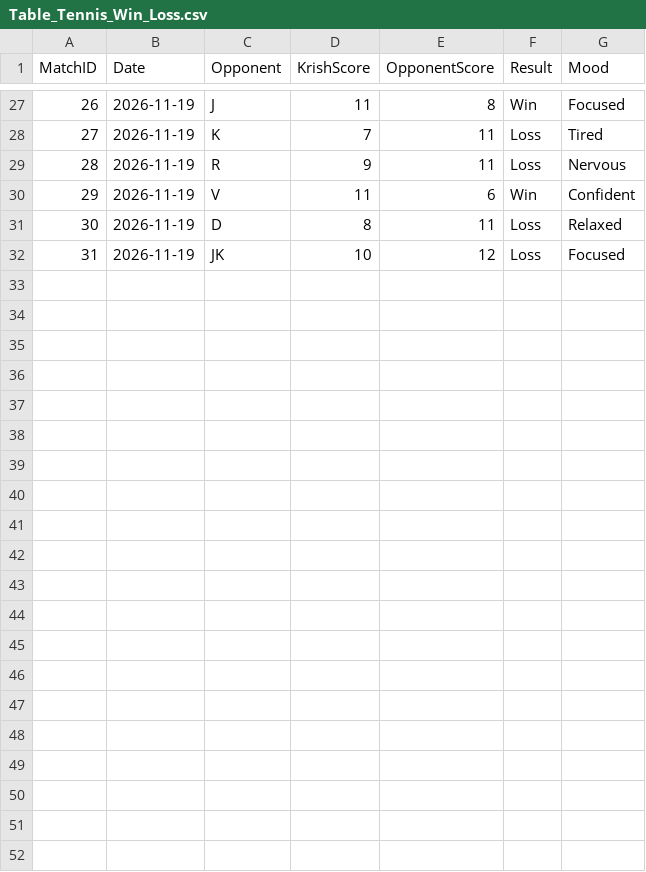
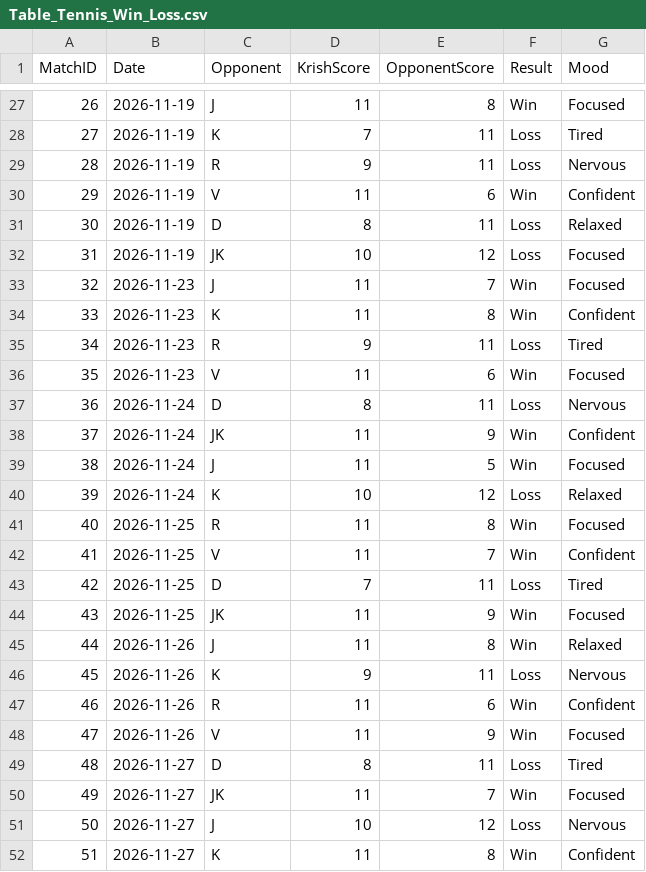
Before and after one commit to AstroKL/Creative-Coding-Project, a CSV file: creativecoding/Table_Tennis_Win_Loss.csv, drawn as a sheet; only a part is shown, gaps mark what is left out; the diff names each change by its address in the sheet, - before the commit and + after, or states it on an @@ line.

Commit message:
made my barchart dynamic so as i add more data it just automatically changes the bar chart and added more data

```diff
--- a/creativecoding/Table_Tennis_Win_Loss.csv
+++ b/creativecoding/Table_Tennis_Win_Loss.csv
+row 33: 32 | 2026-11-23 | J | 11 | 7 | Win | Focused
+row 34: 33 | 2026-11-23 | K | 11 | 8 | Win | Confident
+row 35: 34 | 2026-11-23 | R | 9 | 11 | Loss | Tired
+row 36: 35 | 2026-11-23 | V | 11 | 6 | Win | Focused
+row 37: 36 | 2026-11-24 | D | 8 | 11 | Loss | Nervous
+row 38: 37 | 2026-11-24 | JK | 11 | 9 | Win | Confident
+row 39: 38 | 2026-11-24 | J | 11 | 5 | Win | Focused
+row 40: 39 | 2026-11-24 | K | 10 | 12 | Loss | Relaxed
+row 41: 40 | 2026-11-25 | R | 11 | 8 | Win | Focused
+row 42: 41 | 2026-11-25 | V | 11 | 7 | Win | Confident
+row 43: 42 | 2026-11-25 | D | 7 | 11 | Loss | Tired
+row 44: 43 | 2026-11-25 | JK | 11 | 9 | Win | Focused
+row 45: 44 | 2026-11-26 | J | 11 | 8 | Win | Relaxed
+row 46: 45 | 2026-11-26 | K | 9 | 11 | Loss | Nervous
+row 47: 46 | 2026-11-26 | R | 11 | 6 | Win | Confident
+row 48: 47 | 2026-11-26 | V | 11 | 9 | Win | Focused
+row 49: 48 | 2026-11-27 | D | 8 | 11 | Loss | Tired
+row 50: 49 | 2026-11-27 | JK | 11 | 7 | Win | Focused
+row 51: 50 | 2026-11-27 | J | 10 | 12 | Loss | Nervous
+row 52: 51 | 2026-11-27 | K | 11 | 8 | Win | Confident
```
Also changed, not shown: 1 other file.
